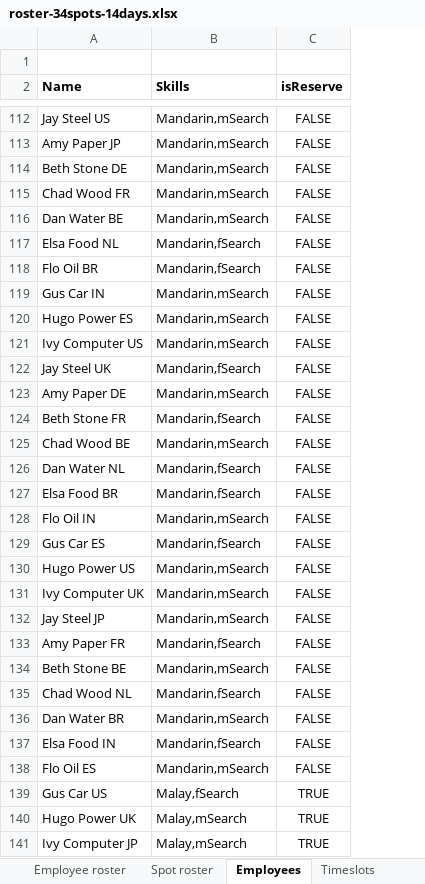
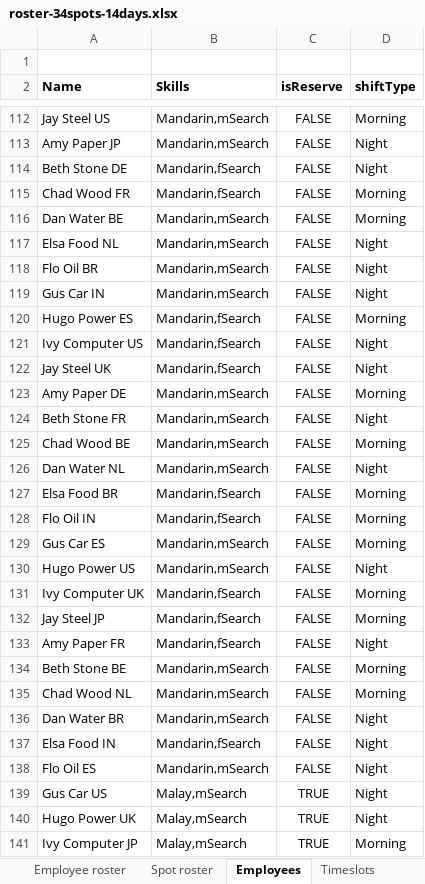
Before and after one commit to gitr32/DutyRoster, an Excel workbook: optaplanner-training-lab902-solution/data/workerrostering/import/roster-34spots-14days.xlsx, sheet Employees, drawn as a sheet; only a part is shown, gaps mark what is left out; values as stored, in another font and other column widths than the file's, no borders; the diff covers the shown part only; the diff names each change by its address in the sheet, - before the commit and + after, or states it on an @@ line.

Commit message:
Stable assignment with breaks and permanent assignment of 2 consecutive shift assignment

```diff
--- a/optaplanner-training-lab902-solution/data/workerrostering/import/roster-34spots-14days.xlsx (sheet Employees)
+++ b/optaplanner-training-lab902-solution/data/workerrostering/import/roster-34spots-14days.xlsx (sheet Employees)
+column D (shiftType), rows 112-141: Morning | Night | Night | Morning | Morning | Night | Night | Night | Morning | Night | Night | Morning | Night | Morning | Night | Morning | Morning | Morning | Night | Morning | Morning | Night | Morning | Morning | Night | Night | Night | Night | Night | Morning
-B114:B115 (Skills): Mandarin,mSearch
+B114:B115 (Skills): Mandarin,fSearch
-B117:B118 (Skills): Mandarin,fSearch
+B117:B118 (Skills): Mandarin,mSearch
-B120:B121 (Skills): Mandarin,mSearch
+B120:B121 (Skills): Mandarin,fSearch
-B124 (Skills): Mandarin,fSearch
+B124 (Skills): Mandarin,mSearch
-B126 (Skills): Mandarin,fSearch
+B126 (Skills): Mandarin,mSearch
-B128 (Skills): Mandarin,mSearch
+B128 (Skills): Mandarin,fSearch
-B129 (Skills): Mandarin,fSearch
+B129 (Skills): Mandarin,mSearch
-B131:B132 (Skills): Mandarin,mSearch
+B131:B132 (Skills): Mandarin,fSearch
-B135 (Skills): Mandarin,fSearch
+B135 (Skills): Mandarin,mSearch
-B139 (Skills): Malay,fSearch
+B139 (Skills): Malay,mSearch
```
Also changed, not shown: 168 edited cells elsewhere in this sheet, 4 other files.
